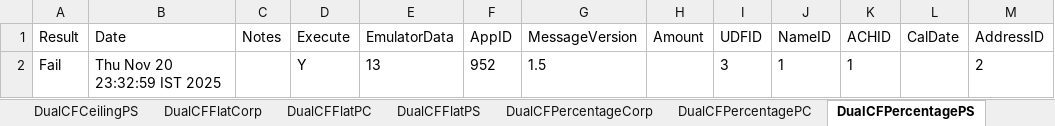
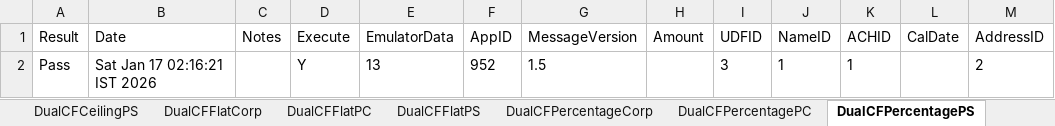
Before and after one commit to dcusend/VPS-Katalon, an Excel workbook: KatalonData/BWPBootstrapData/BWPACHData.xlsx, sheet DualCFPercentagePS, drawn as a sheet; only a part is shown; values as stored, in another font and other column widths than the file's, no borders; the diff names each change by its address in the sheet, - before the commit and + after, or states it on an @@ line.

```diff
--- a/KatalonData/BWPBootstrapData/BWPACHData.xlsx (sheet DualCFPercentagePS)
+++ b/KatalonData/BWPBootstrapData/BWPACHData.xlsx (sheet DualCFPercentagePS)
-A2 (Result): Fail
+A2 (Result): Pass
-B2 (Date): Thu Nov 20 23:32:59 IST 2025
+B2 (Date): Sat Jan 17 02:16:21 IST 2026
```
Also changed, not shown: sheet PayNowPCNoCFOnly, sheet ACMismatchCorp, sheet MinAmountErrorCorp, sheet ACMismatchPC, sheet SingleCFFlatCorp, sheet SingleCFFlatPS, 37 more sheets, KatalonData/BWPBootstrapData/BWPCCData.xlsx, KatalonData/IWPBootstrapData/VRelayPaymentsACH_27.xlsx, 41 other files.
